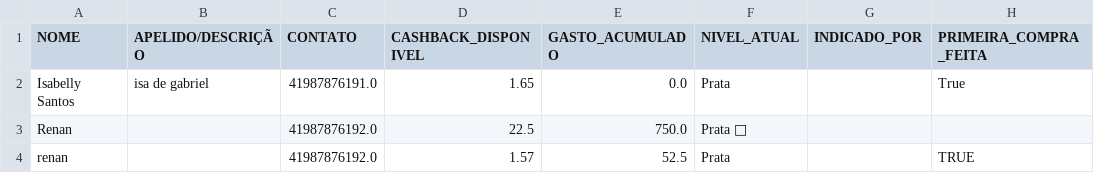
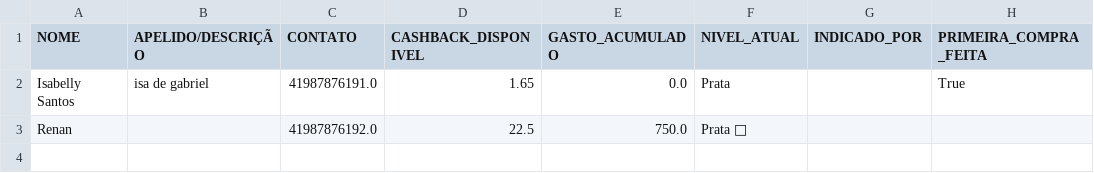
Before and after one commit to ribeiromendes5014-design/fluxo, a CSV file: clientes_cash.csv, drawn as a sheet.

Commit message:
Update clientes_cash.csv

```diff
--- a/clientes_cash.csv
+++ b/clientes_cash.csv
@@ -3,2 +3 @@ Isabelly Santos,isa de gabriel,41987876191.0,1.65,0.0,Prata,,True
 Renan,,41987876192.0,22.5,750.0,Prata 🥈,,
-renan,,41987876192.0,1.57,52.5,Prata,,TRUE
```
